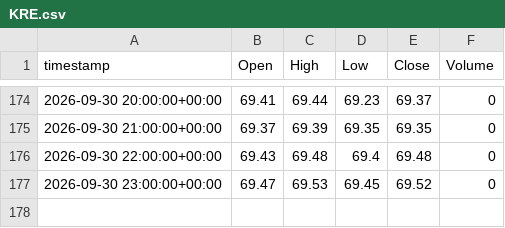
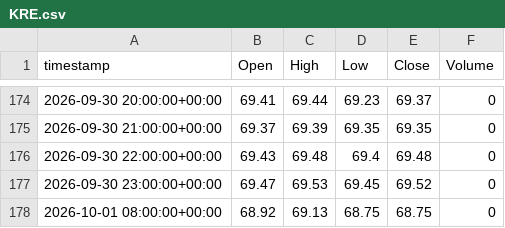
Before and after one commit to evsayar33-oss/tier1_quant_terminal, a CSV file: ohlcv_history/KRE.csv, drawn as a sheet; only a part is shown, gaps mark what is left out; the diff names each change by its address in the sheet, - before the commit and + after, or states it on an @@ line.

```diff
--- a/ohlcv_history/KRE.csv
+++ b/ohlcv_history/KRE.csv
+row 178: 2026-10-01 08:00:00+00:00 | 68.92 | 69.13 | 68.75 | 68.75 | 0
```
Also changed, not shown: ohlcv_history/SHY.csv, ohlcv_history/XLP.csv, 40 other files.
